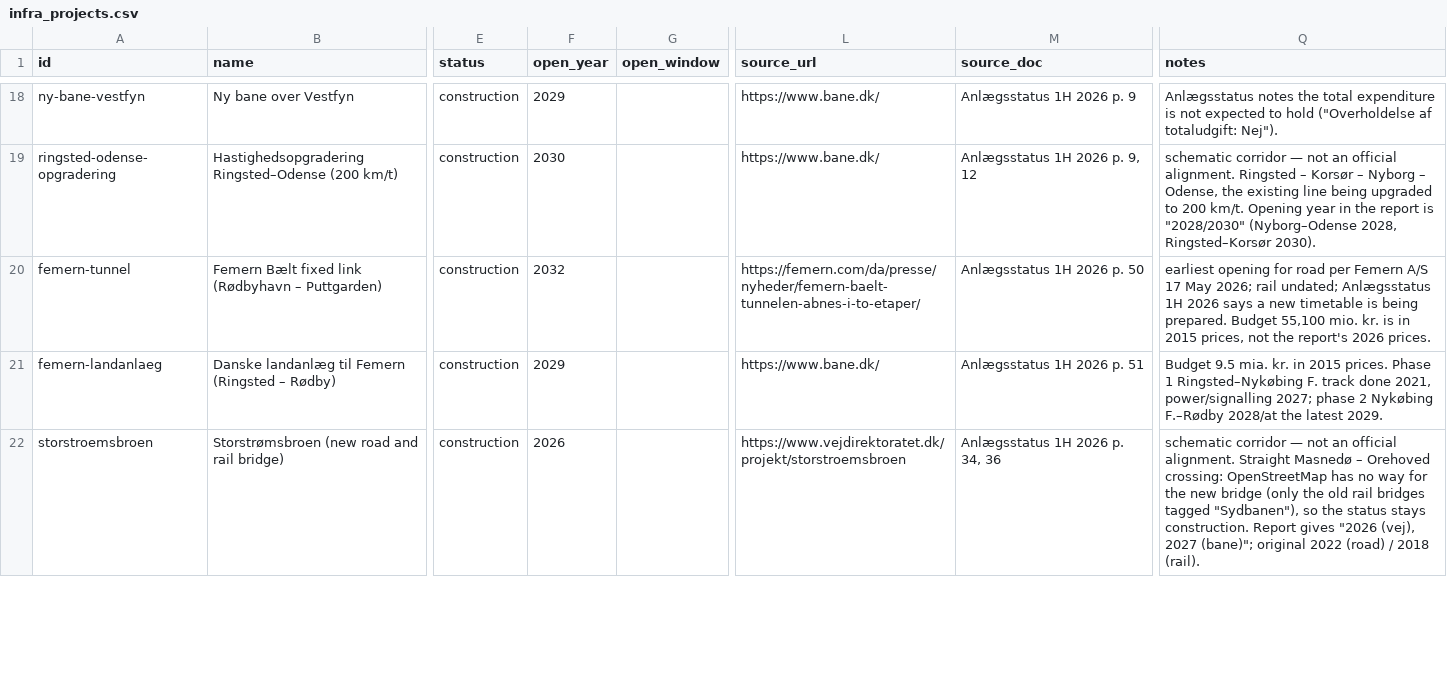
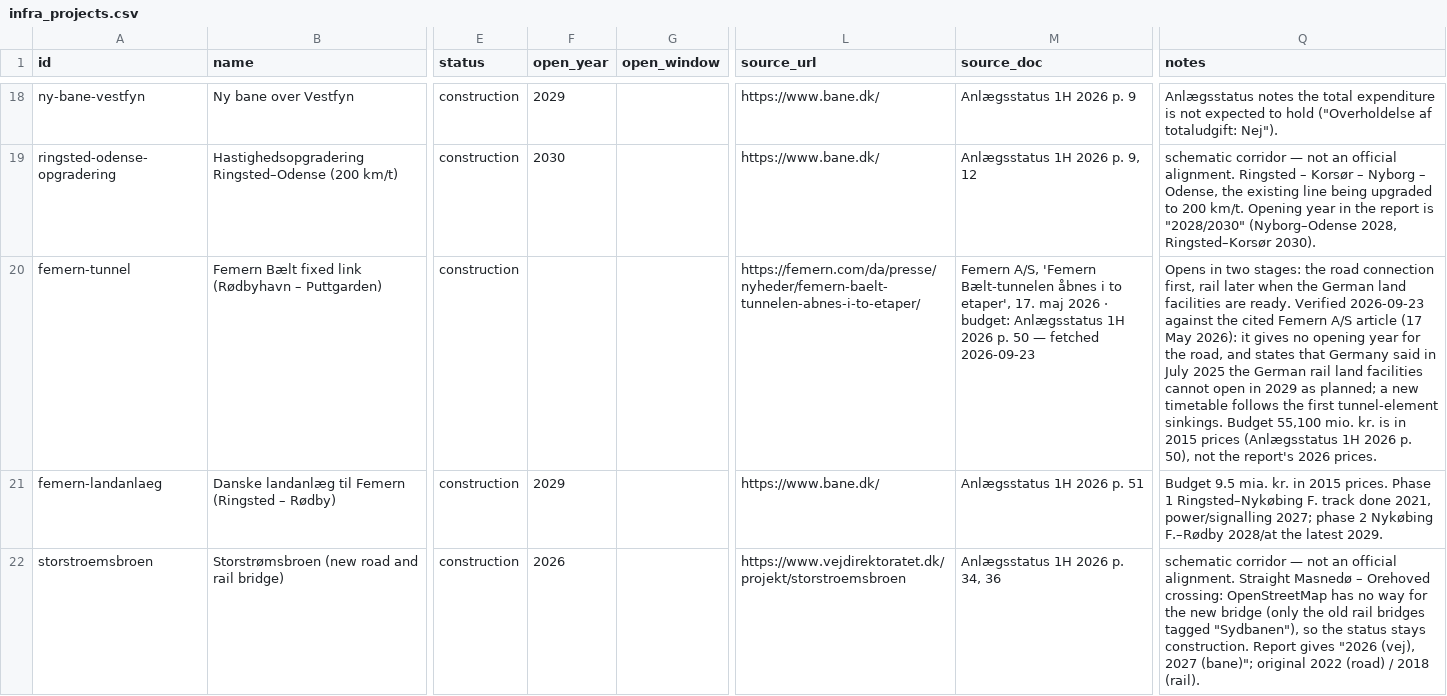
Before and after one commit to real-estate-war-lord/am-dashboard-dk, a CSV file: data/external/infra_projects.csv, drawn as a sheet; only a part is shown, gaps mark what is left out; the diff covers the shown part only; the diff names each change by its address in the sheet, - before the commit and + after, or states it on an @@ line.

```diff
--- a/data/external/infra_projects.csv
+++ b/data/external/infra_projects.csv
-F20 (open_year): 2032
+F20 (open_year): (empty)
-M20 (source_doc): Anlægsstatus 1H 2026 p. 50
+M20 (source_doc): Femern A/S, 'Femern Bælt-tunnelen åbnes i to etaper', 17. maj 2026 · budget: Anlægsstatus 1H 2026 p. 50 — fetched 2026-09-23
-Q20 (notes): earliest opening for road per Femern A/S 17 May 2026; rail undated; Anlægsstatus 1H 2026 says a new timetable is being prepared. Budget 55,100 mio. kr. is in 2015 prices, not the…
+Q20 (notes): Opens in two stages: the road connection first, rail later when the German land facilities are ready. Verified 2026-09-23 against the cited Femern A/S article (17 May 2026): it gives no opening year for the road, and states that Germany said in July 2025 the German rail land facilities cannot open in 2029 as planned; a new timetable follows the first tunnel-element sinkings. Budget 55,100 mio. kr. is in 2015 prices (Anlægsstatus 1H 2026 p. 50), not the…
```
Also changed, not shown: 1 edited cell elsewhere in this file, 8 other files.
